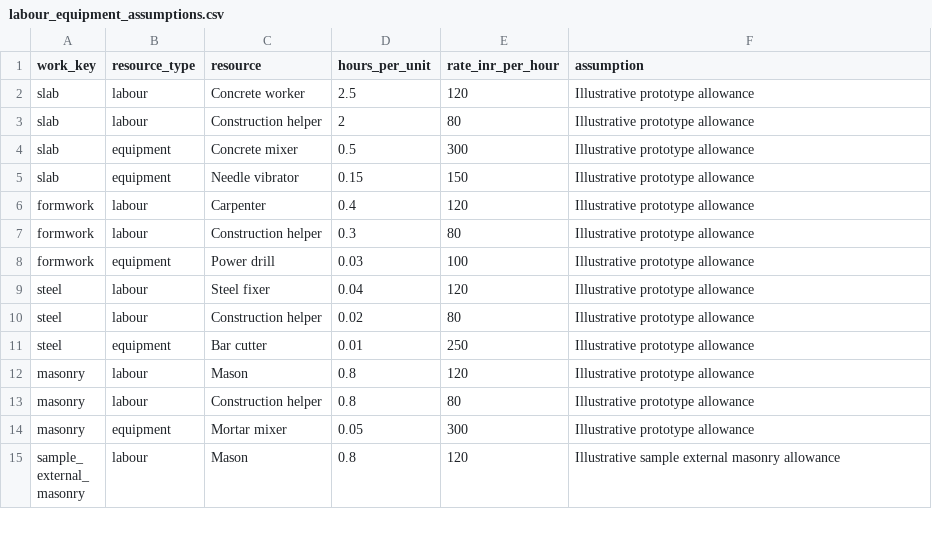
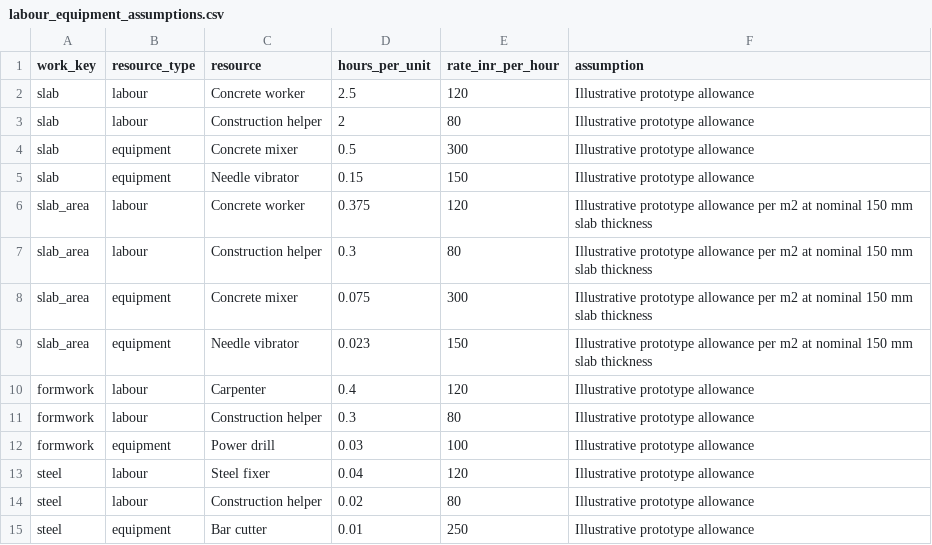
Before and after one commit to seja781/ContructAI_MLCV, a CSV file: data/labour_equipment_assumptions.csv, drawn as a sheet; only a part is shown; the shorter side is filled out with more unchanged rows; the diff names each change by its address in the sheet, - before the commit and + after, or states it on an @@ line.

```diff
--- a/data/labour_equipment_assumptions.csv
+++ b/data/labour_equipment_assumptions.csv
+row 6: slab_area | labour | Concrete worker | 0.375 | 120 | Illustrative prototype allowance per m2 at nominal 150 mm slab thickness
+row 7: slab_area | labour | Construction helper | 0.3 | 80 | Illustrative prototype allowance per m2 at nominal 150 mm slab thickness
+row 8: slab_area | equipment | Concrete mixer | 0.075 | 300 | Illustrative prototype allowance per m2 at nominal 150 mm slab thickness
+row 9: slab_area | equipment | Needle vibrator | 0.023 | 150 | Illustrative prototype allowance per m2 at nominal 150 mm slab thickness
```
Also changed, not shown: 2 other files.
